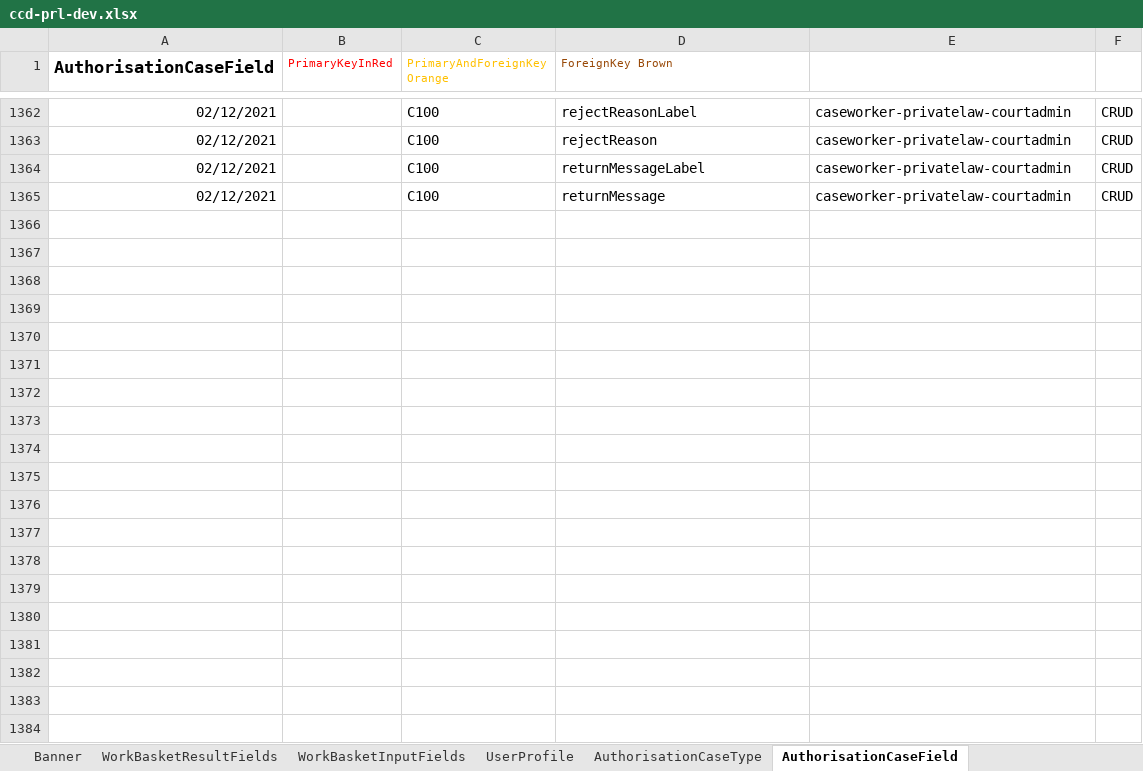
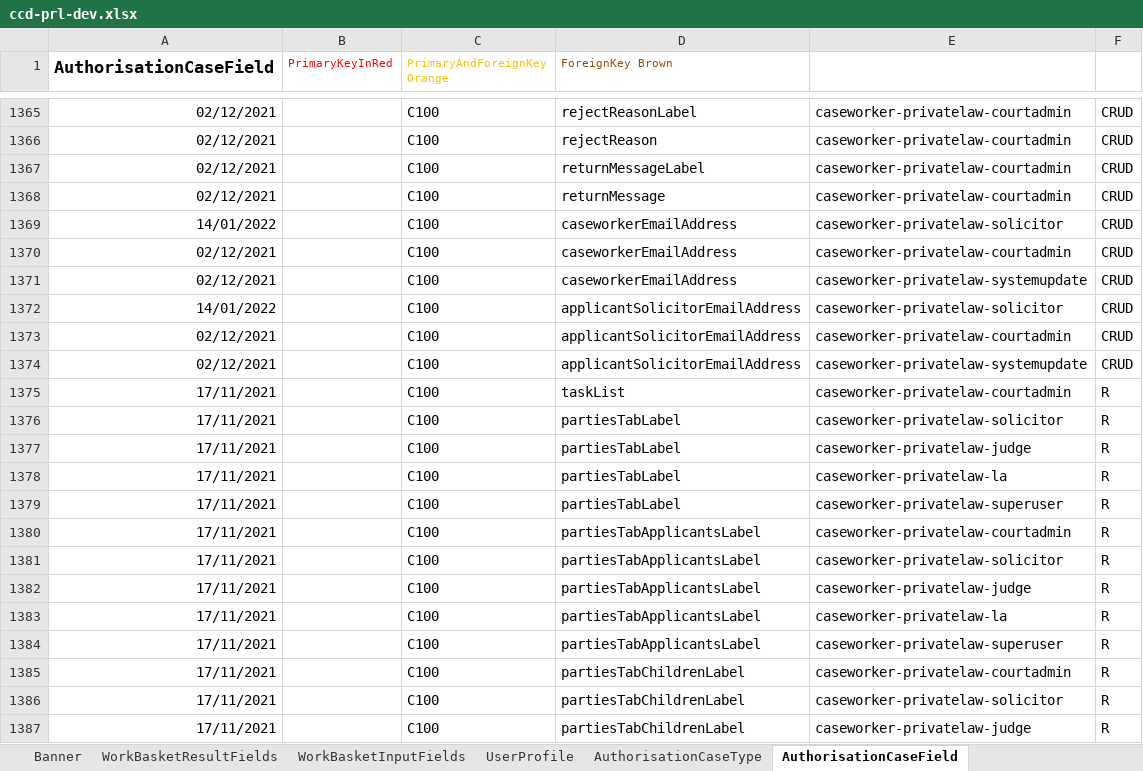
Before and after one commit to hmcts/prl-ccd-definitions, an Excel workbook: build/ccd-development-config/ccd-prl-dev.xlsx, sheet AuthorisationCaseField, drawn as a sheet; only a part is shown, gaps mark what is left out; values as stored, in another font and other column widths than the file's, no borders; the diff covers the shown part only; the diff names each change by its address in the sheet, - before the commit and + after, or states it on an @@ line.

Commit message:
Added parties tab and labels

```diff
--- a/build/ccd-development-config/ccd-prl-dev.xlsx (sheet AuthorisationCaseField)
+++ b/build/ccd-development-config/ccd-prl-dev.xlsx (sheet AuthorisationCaseField)
+row 1369: 14/01/2022 |  | C100 | caseworkerEmailAddress | caseworker-privatelaw-solicitor | CRUD
+row 1370: 02/12/2021 |  | C100 | caseworkerEmailAddress | caseworker-privatelaw-courtadmin | CRUD
+row 1371: 02/12/2021 |  | C100 | caseworkerEmailAddress | caseworker-privatelaw-systemupdate | CRUD
+row 1372: 14/01/2022 |  | C100 | applicantSolicitorEmailAddress | caseworker-privatelaw-solicitor | CRUD
+row 1373: 02/12/2021 |  | C100 | applicantSolicitorEmailAddress | caseworker-privatelaw-courtadmin | CRUD
+row 1374: 02/12/2021 |  | C100 | applicantSolicitorEmailAddress | caseworker-privatelaw-systemupdate | CRUD
+row 1375: 17/11/2021 |  | C100 | taskList | caseworker-privatelaw-courtadmin | R
+row 1376: 17/11/2021 |  | C100 | partiesTabLabel | caseworker-privatelaw-solicitor | R
+row 1377: 17/11/2021 |  | C100 | partiesTabLabel | caseworker-privatelaw-judge | R
+row 1378: 17/11/2021 |  | C100 | partiesTabLabel | caseworker-privatelaw-la | R
+row 1379: 17/11/2021 |  | C100 | partiesTabLabel | caseworker-privatelaw-superuser | R
+row 1380: 17/11/2021 |  | C100 | partiesTabApplicantsLabel | caseworker-privatelaw-courtadmin | R
+row 1381: 17/11/2021 |  | C100 | partiesTabApplicantsLabel | caseworker-privatelaw-solicitor | R
+row 1382: 17/11/2021 |  | C100 | partiesTabApplicantsLabel | caseworker-privatelaw-judge | R
+row 1383: 17/11/2021 |  | C100 | partiesTabApplicantsLabel | caseworker-privatelaw-la | R
+row 1384: 17/11/2021 |  | C100 | partiesTabApplicantsLabel | caseworker-privatelaw-superuser | R
+row 1385: 17/11/2021 |  | C100 | partiesTabChildrenLabel | caseworker-privatelaw-courtadmin | R
+row 1386: 17/11/2021 |  | C100 | partiesTabChildrenLabel | caseworker-privatelaw-solicitor | R
+row 1387: 17/11/2021 |  | C100 | partiesTabChildrenLabel | caseworker-privatelaw-judge | R
```
Also changed, not shown: 16 added rows, 1 removed row and 228 edited cells elsewhere in this sheet, sheet CaseTypeTab, sheet CaseField, sheet ComplexTypes, sheet FixedLists, sheet CaseEventToFields, sheet CaseEvent, 4 other files.
